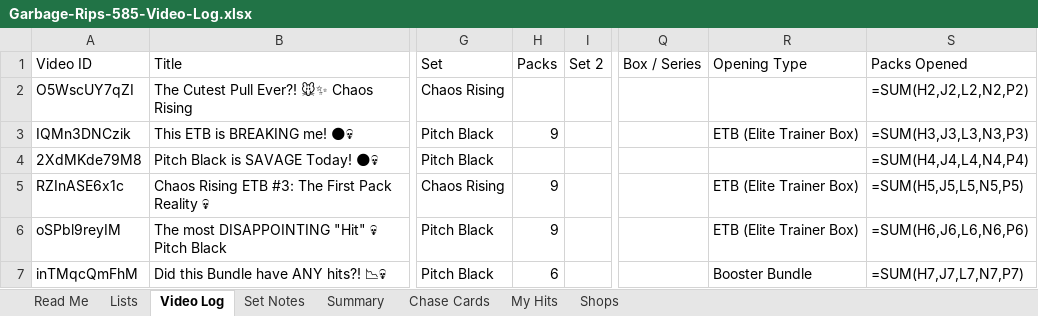
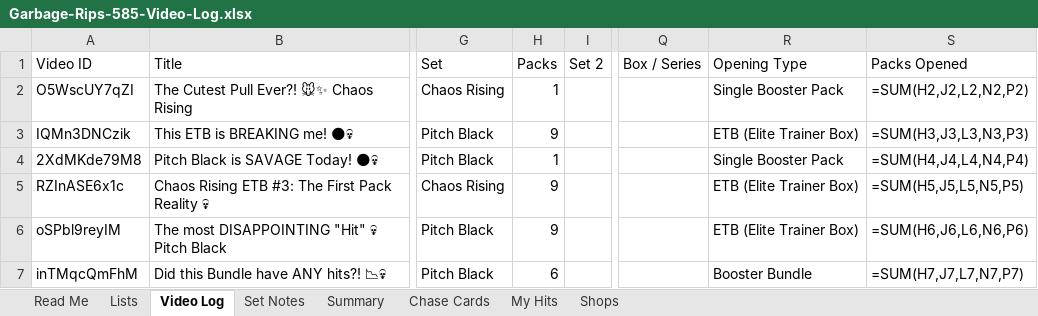
Before and after one commit to garbagerips585/garbagerips585.github.io, an Excel workbook: Garbage-Rips-585-Video-Log.xlsx, sheet Video Log, drawn as a sheet; only a part is shown, gaps mark what is left out; values as stored, in another font and other column widths than the file's, no cell formats; formulas without a stored value are shown as written; the diff covers the shown part only; the diff names each change by its address in the sheet, - before the commit and + after, or states it on an @@ line.

```diff
--- a/Garbage-Rips-585-Video-Log.xlsx (sheet Video Log)
+++ b/Garbage-Rips-585-Video-Log.xlsx (sheet Video Log)
-H2 (Packs): (empty)
+H2 (Packs): 1
-R2 (Opening Type): (empty)
+R2 (Opening Type): Single Booster Pack
-H4 (Packs): (empty)
+H4 (Packs): 1
-R4 (Opening Type): (empty)
+R4 (Opening Type): Single Booster Pack
```
Also changed, not shown: 36 edited cells elsewhere in this sheet, sheet My Hits, sheet Set Notes, cell formats, 1 other file.
